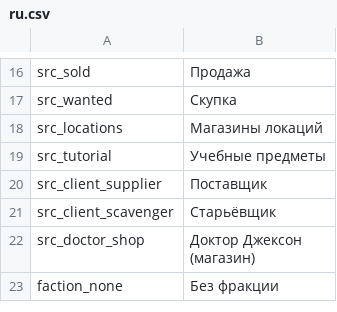
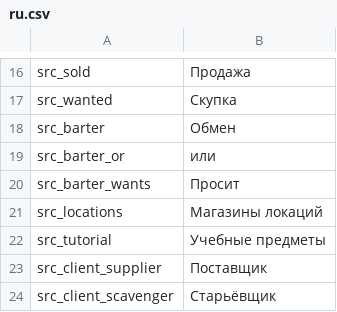
Before and after one commit to WhiteFeather127/ProbablyEnoughItems, a CSV file: Localization/ru.csv, drawn as a sheet; only a part is shown, gaps mark what is left out; the shorter side is filled out with more unchanged rows.

```diff
--- a/Localization/ru.csv
+++ b/Localization/ru.csv
@@ -17,2 +17,5 @@ src_sold,Продажа
 src_wanted,Скупка
+src_barter,Обмен
+src_barter_or,или
+src_barter_wants,Просит
 src_locations,Магазины локаций
```
Also changed, not shown: Data/clients.csv, Localization/en.csv, 9 other files.
